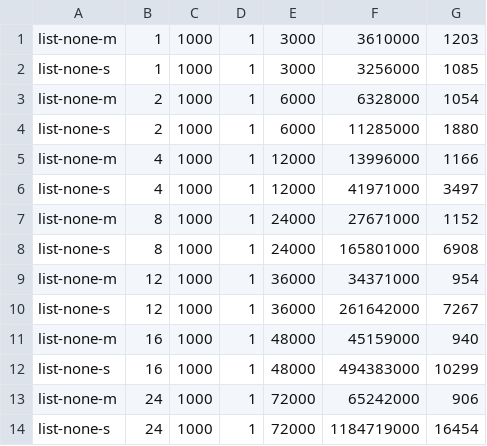
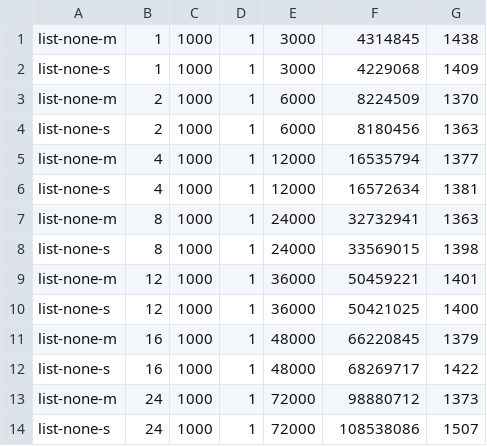
Before and after one commit to lhy-loveworld/CS111, a CSV file: Proj2B/lab2b_list.csv, drawn as a sheet.

```diff
--- a/Proj2B/lab2b_list.csv
+++ b/Proj2B/lab2b_list.csv
@@ -1,14 +1,14 @@
-list-none-m,1,1000,1,3000,3610000,1203
-list-none-s,1,1000,1,3000,3256000,1085
-list-none-m,2,1000,1,6000,6328000,1054
-list-none-s,2,1000,1,6000,11285000,1880
-list-none-m,4,1000,1,12000,13996000,1166
-list-none-s,4,1000,1,12000,41971000,3497
-list-none-m,8,1000,1,24000,27671000,1152
-list-none-s,8,1000,1,24000,165801000,6908
-list-none-m,12,1000,1,36000,34371000,954
-list-none-s,12,1000,1,36000,261642000,7267
-list-none-m,16,1000,1,48000,45159000,940
-list-none-s,16,1000,1,48000,494383000,10299
-list-none-m,24,1000,1,72000,65242000,906
-list-none-s,24,1000,1,72000,1184719000,16454
+list-none-m,1,1000,1,3000,4314845,1438
+list-none-s,1,1000,1,3000,4229068,1409
+list-none-m,2,1000,1,6000,8224509,1370
+list-none-s,2,1000,1,6000,8180456,1363
+list-none-m,4,1000,1,12000,16535794,1377
+list-none-s,4,1000,1,12000,16572634,1381
+list-none-m,8,1000,1,24000,32732941,1363
+list-none-s,8,1000,1,24000,33569015,1398
+list-none-m,12,1000,1,36000,50459221,1401
+list-none-s,12,1000,1,36000,50421025,1400
+list-none-m,16,1000,1,48000,66220845,1379
+list-none-s,16,1000,1,48000,68269717,1422
+list-none-m,24,1000,1,72000,98880712,1373
+list-none-s,24,1000,1,72000,108538086,1507
```
Also changed, not shown: 2 other files.
